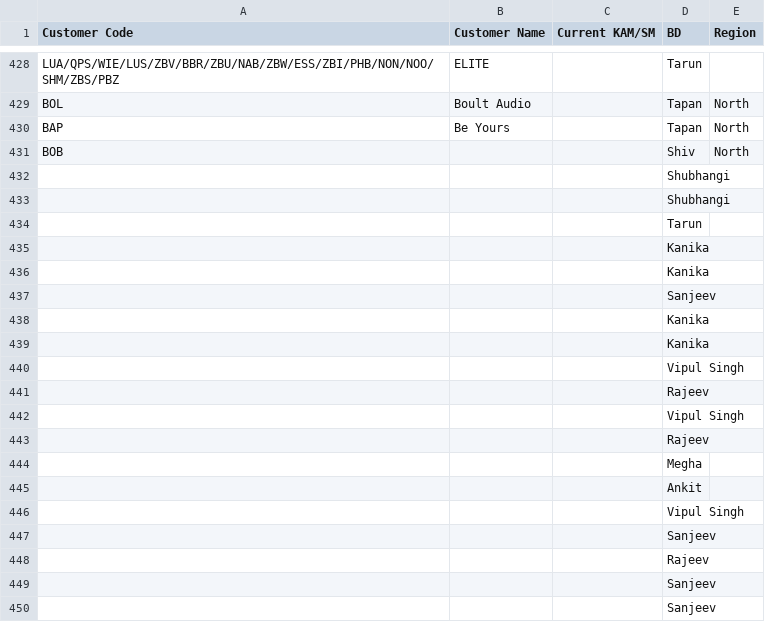
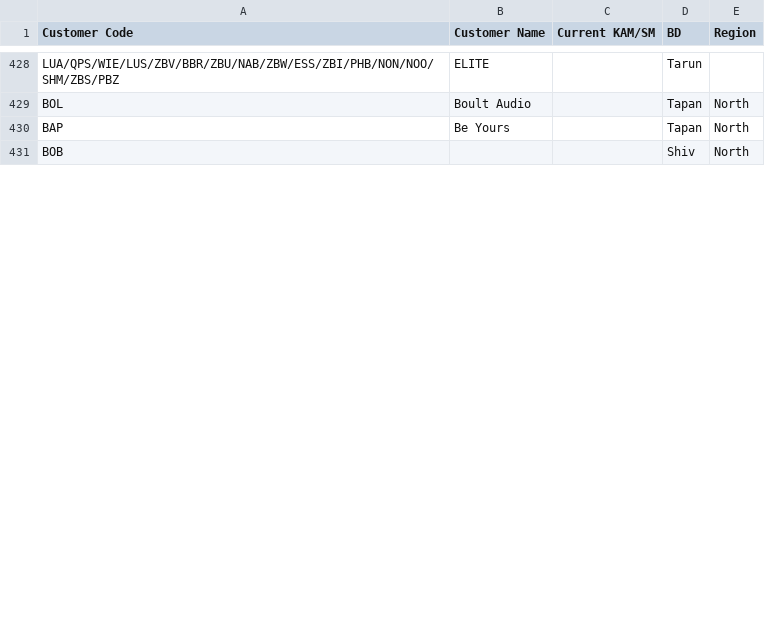
Before and after one commit to Amandeep-1-blip/non-large-overall, a CSV file: client list.csv, drawn as a sheet; only a part is shown, gaps mark what is left out; removed rows and columns are numbered as before the commit, all else as after; the diff covers the shown part only; the diff names each change by its address in the sheet, - before the commit and + after, or states it on an @@ line.

```diff
--- a/client list.csv
+++ b/client list.csv
-row 432:  |  |  | Shubhangi
-row 433:  |  |  | Shubhangi
-row 434:  |  |  | Tarun
-row 435:  |  |  | Kanika
-row 436:  |  |  | Kanika
-row 437:  |  |  | Sanjeev
-row 438:  |  |  | Kanika
-row 439:  |  |  | Kanika
-row 440:  |  |  | Vipul Singh
-row 441:  |  |  | Rajeev
-row 442:  |  |  | Vipul Singh
-row 443:  |  |  | Rajeev
-row 444:  |  |  | Megha
-row 445:  |  |  | Ankit
-row 446:  |  |  | Vipul Singh
-row 447:  |  |  | Sanjeev
-row 448:  |  |  | Rajeev
-row 449:  |  |  | Sanjeev
-row 450:  |  |  | Sanjeev
```
Also changed, not shown: 17 added rows and 69 removed rows elsewhere in this file.
